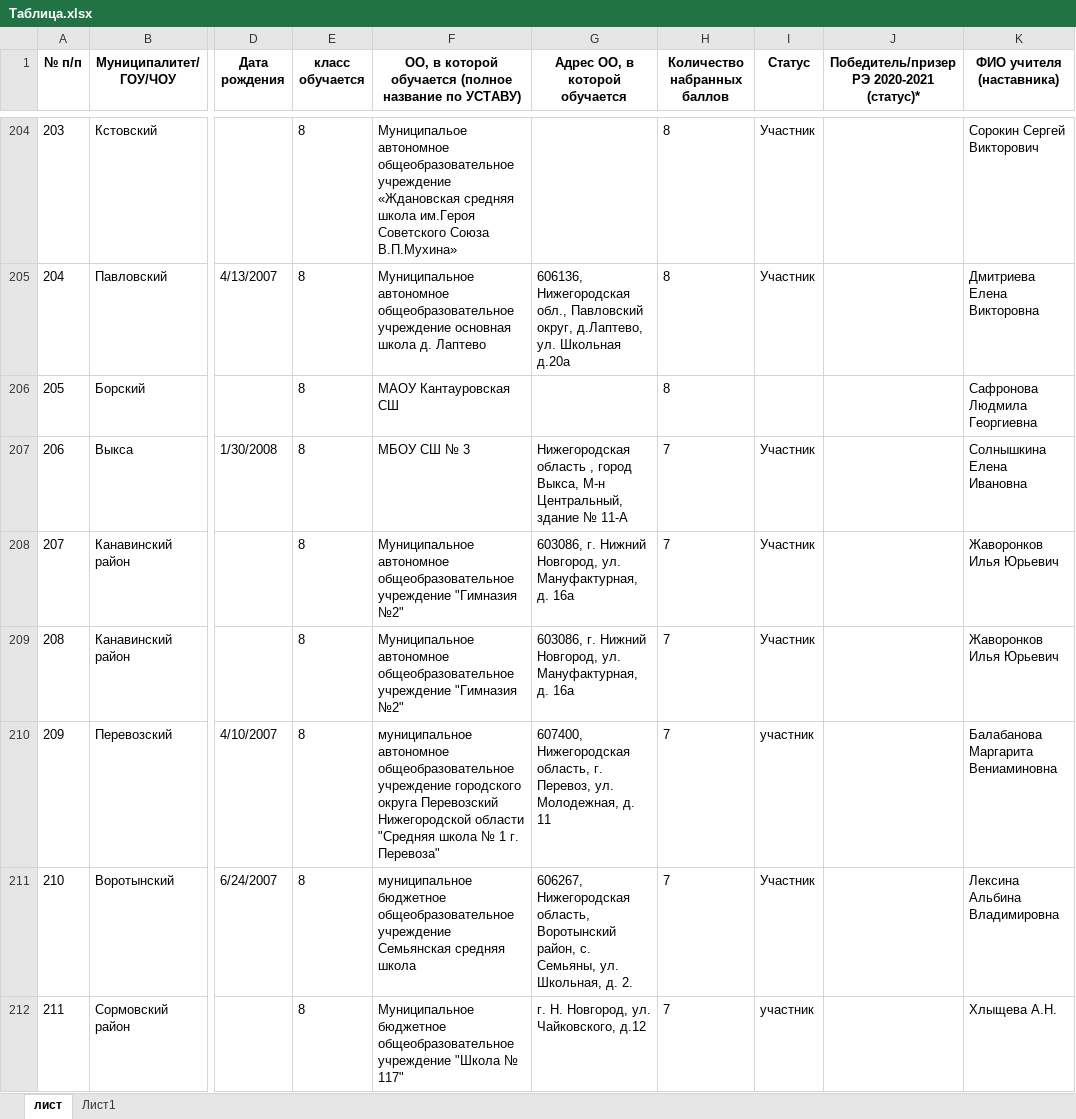
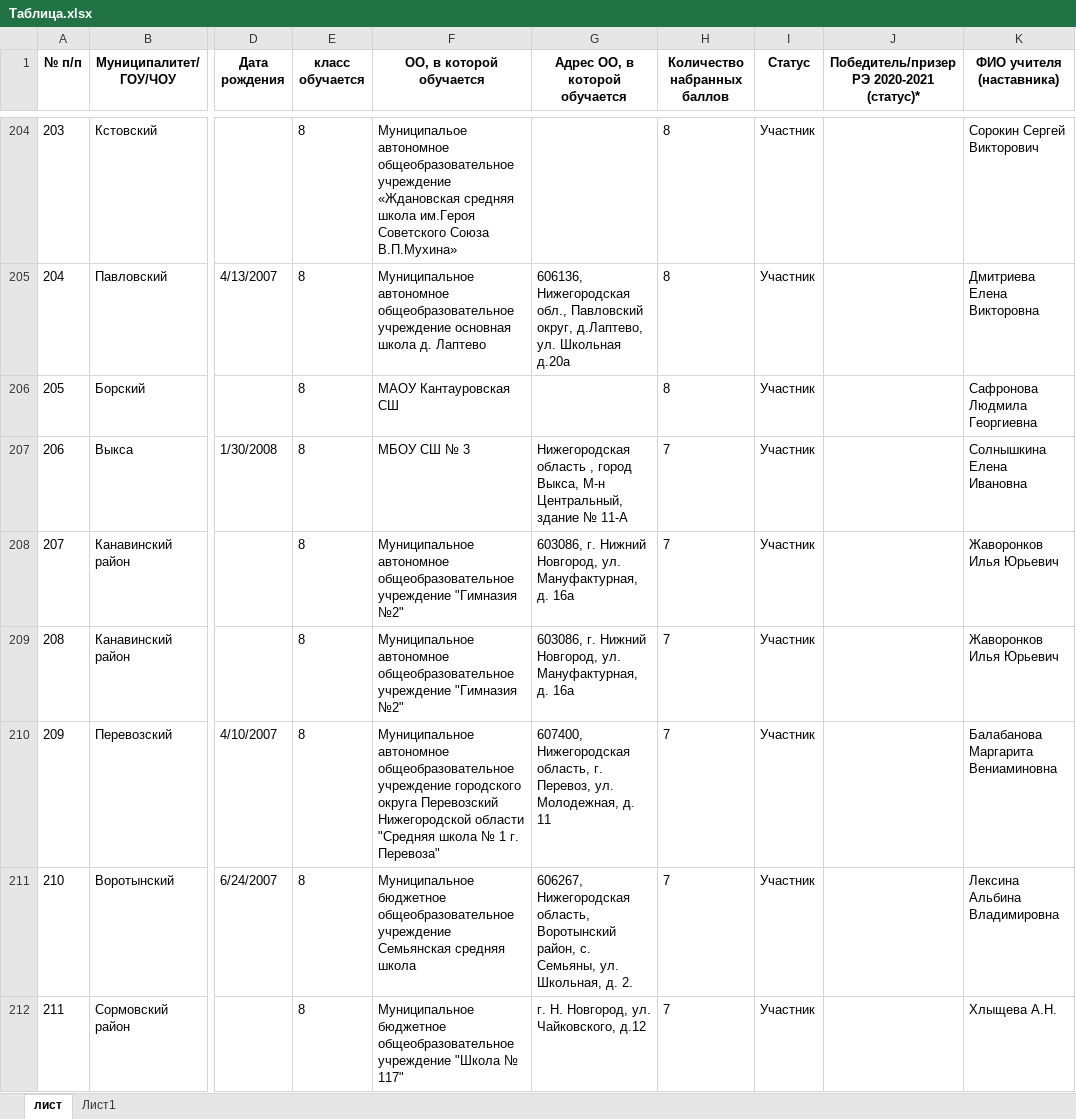
Before and after one commit to raiveder/Excel, an Excel workbook: Ecxel/Таблица.xlsx, sheet лист, drawn as a sheet; only a part is shown, gaps mark what is left out; values as stored, in another font and other column widths than the file's, no borders; conditional formats not drawn; the diff covers the shown part only; the diff names each change by its address in the sheet, - before the commit and + after, or states it on an @@ line.

```diff
--- a/Ecxel/Таблица.xlsx (sheet лист)
+++ b/Ecxel/Таблица.xlsx (sheet лист)
-F1: ОО, в которой обучается (полное название по УСТАВУ)
+F1: ОО, в которой обучается
-I206 (Статус): (empty)
+I206 (Статус): Участник
-F210 (ОО, в которой обучается): муниципальное автономное общеобразовательное…
+F210 (ОО, в которой обучается): Муниципальное автономное общеобразовательное…
-I210 (Статус): участник
+I210 (Статус): Участник
-F211 (ОО, в которой обучается): муниципальное бюджетное общеобразовательное…
+F211 (ОО, в которой обучается): Муниципальное бюджетное общеобразовательное…
-I212 (Статус): участник
+I212 (Статус): Участник
```
Also changed, not shown: 249 edited cells elsewhere in this sheet, 4 other files.
